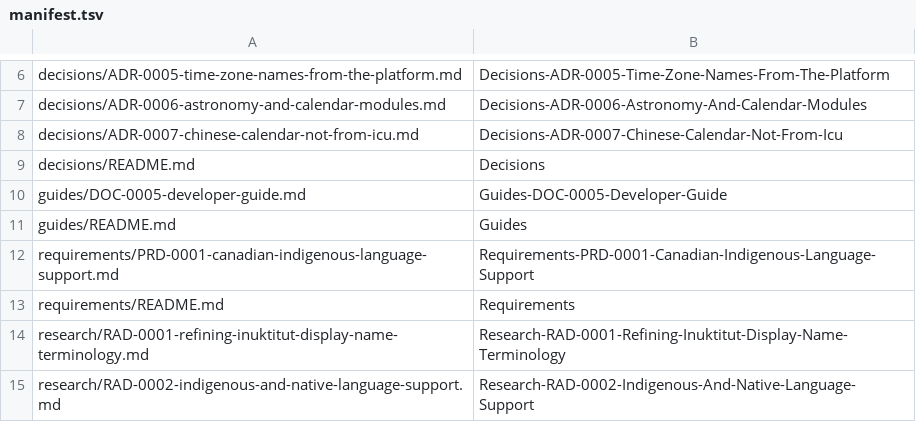
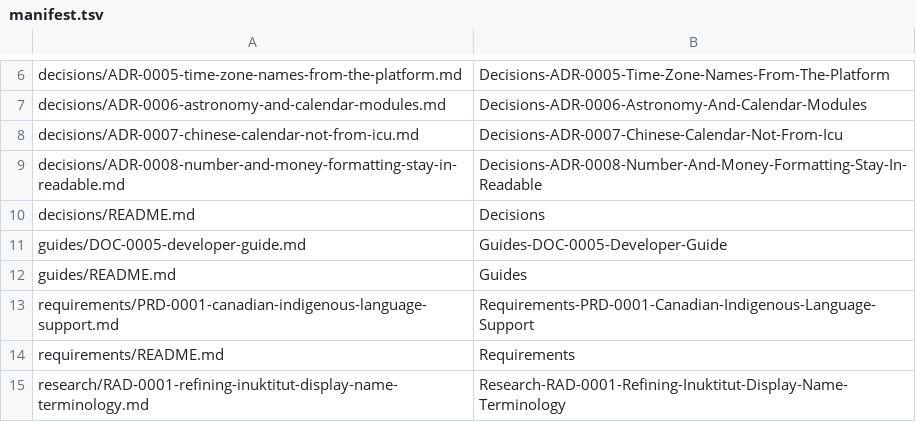
Before and after one commit to aughtone/aughtone-format, a TSV file: docs/knowledge/.gh-wiki-sync/manifest.tsv, drawn as a sheet; only a part is shown, gaps mark what is left out; the shorter side is filled out with more unchanged rows.

Commit message:
Decide number and money formatting stay in :readable
- Add ADR-0008

- Update the wiki sync state

```diff
--- a/docs/knowledge/.gh-wiki-sync/manifest.tsv
+++ b/docs/knowledge/.gh-wiki-sync/manifest.tsv
@@ -8,2 +8,3 @@ decisions/ADR-0006-astronomy-and-calendar-modules.md	Decisions-ADR-0006-Astronom
 decisions/ADR-0007-chinese-calendar-not-from-icu.md	Decisions-ADR-0007-Chinese-Calendar-Not-From-Icu
+decisions/ADR-0008-number-and-money-formatting-stay-in-readable.md	Decisions-ADR-0008-Number-And-Money-Formatting-Stay-In-Readable
 decisions/README.md	Decisions
```
Also changed, not shown: 2 other files.
